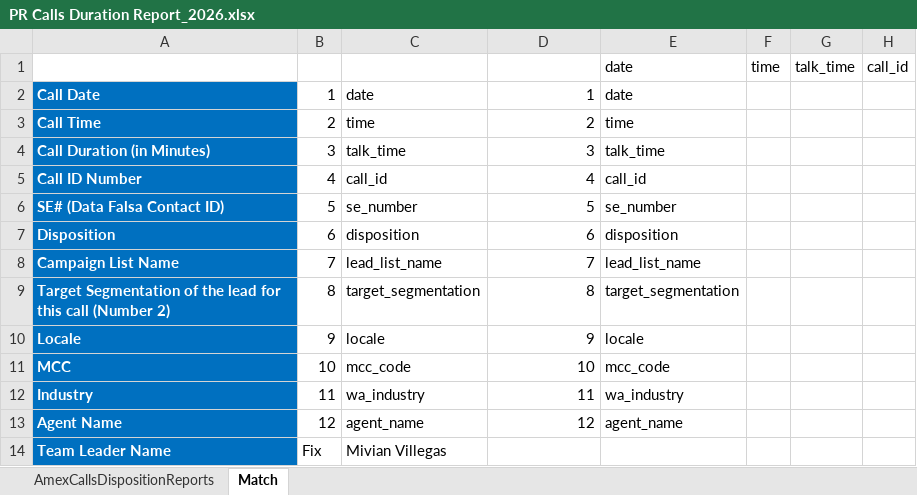
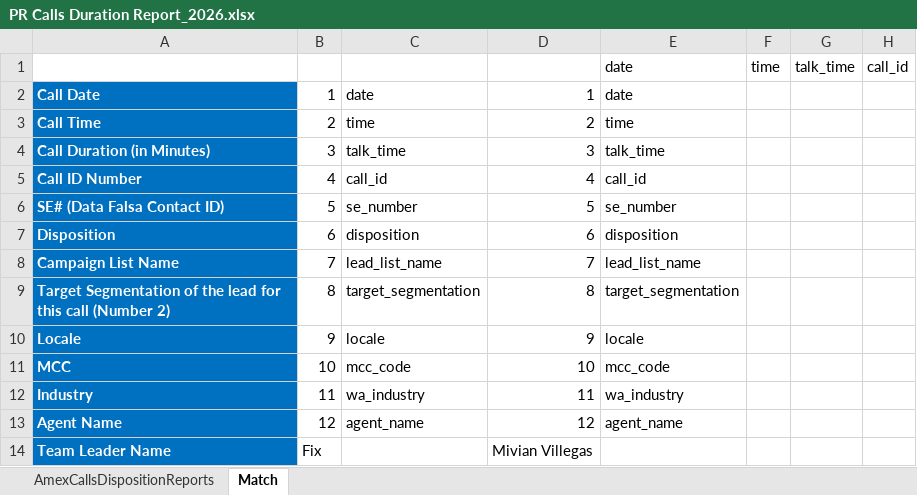
Before and after one commit to gonzaloq28250/report-2mx, an Excel workbook: py/templates/PR Calls Duration Report_2026.xlsx, sheet Match, drawn as a sheet; only a part is shown; values as stored, in another font and other column widths than the file's, no borders; the diff names each change by its address in the sheet, - before the commit and + after, or states it on an @@ line.

Commit message:
fix: move Team Leader Name to fixed value column D in PR Calls Duration Match sheet

```diff
--- a/py/templates/PR Calls Duration Report_2026.xlsx (sheet Match)
+++ b/py/templates/PR Calls Duration Report_2026.xlsx (sheet Match)
-C14: Mivian Villegas
+C14: (empty)
-D14: (empty)
+D14: Mivian Villegas
```
